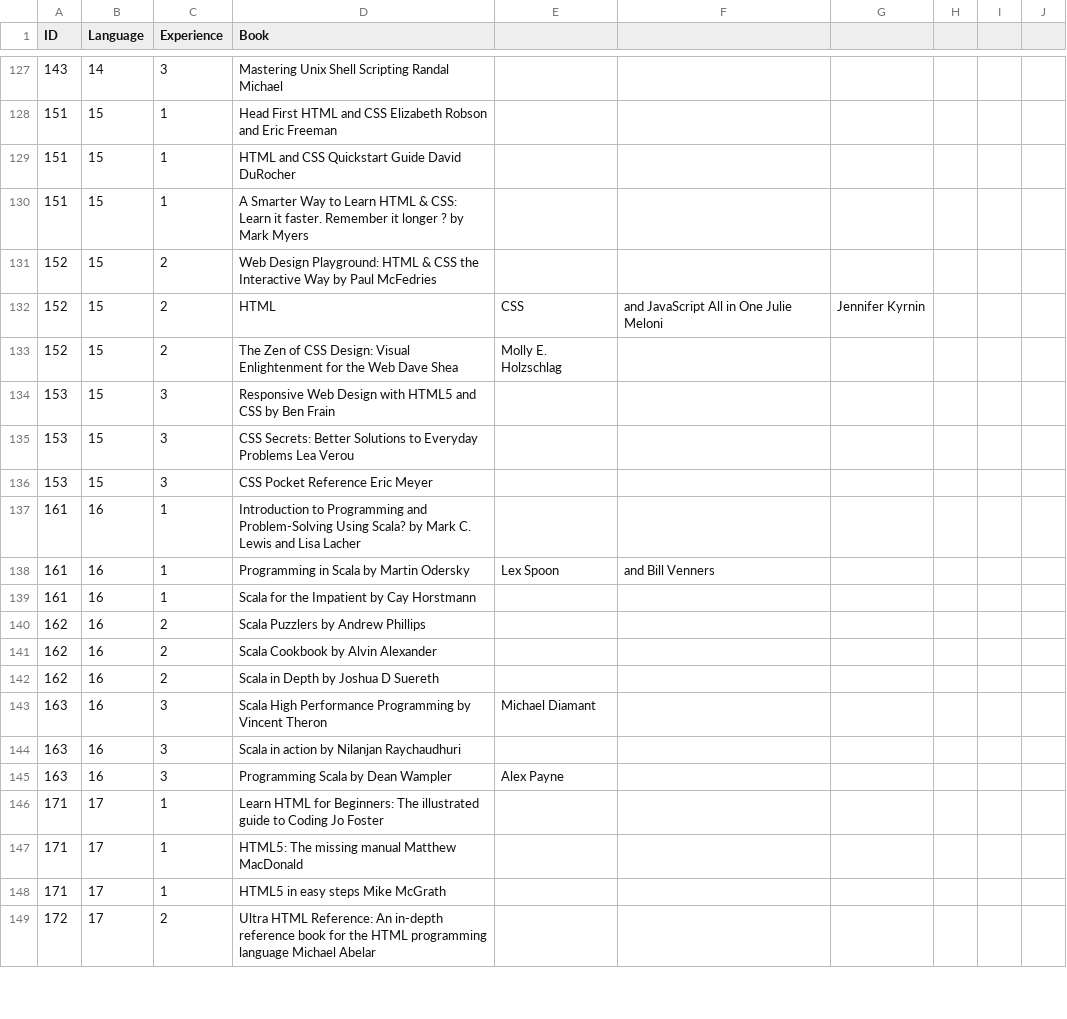
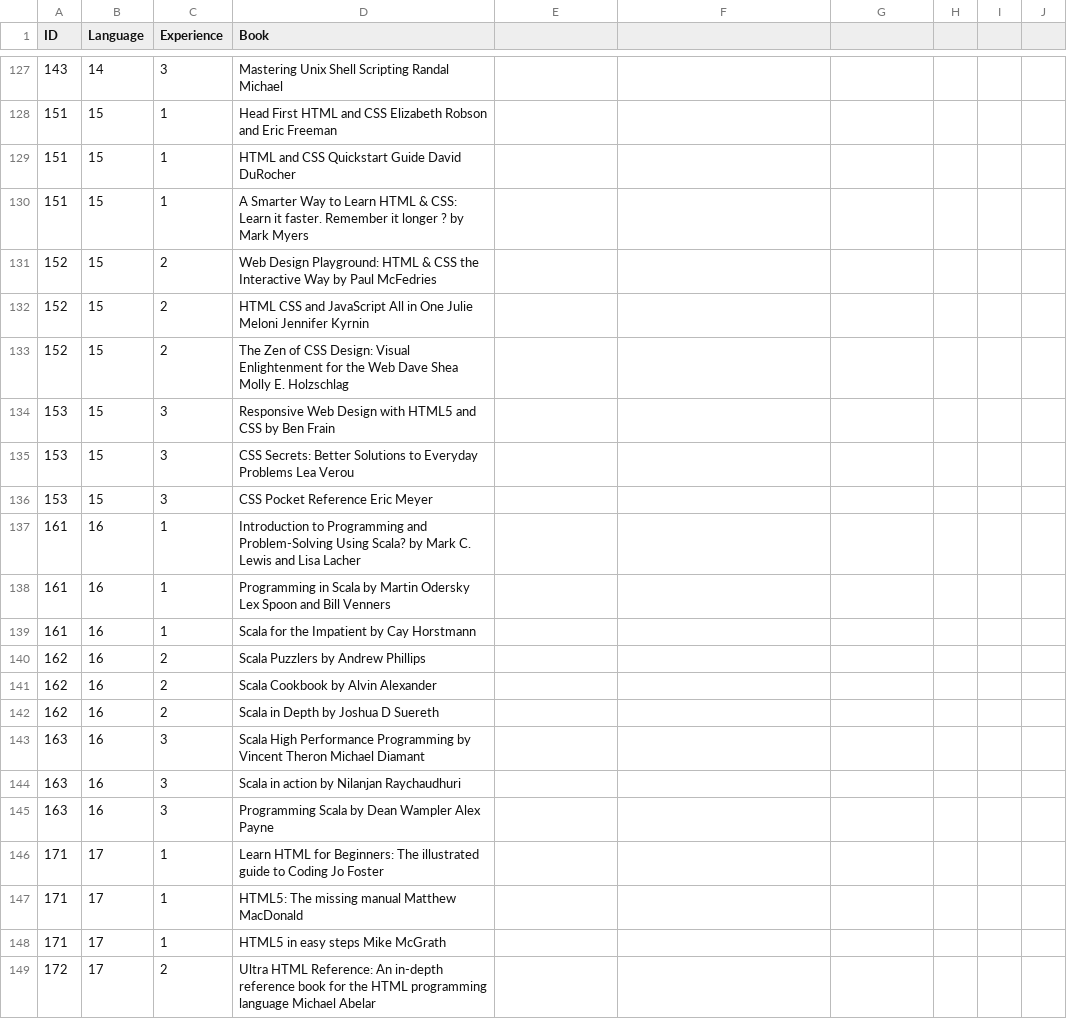
Before and after one commit to fatmaaltinsoy/a-heuristic-technique-for-hyperpameter-tuning, a CSV file: Code/books.csv, drawn as a sheet; only a part is shown, gaps mark what is left out; the diff covers the shown part only.

Commit message:
Code Files

```diff
--- a/Code/books.csv
+++ b/Code/books.csv
@@ -131,4 +131,4 @@
 152,15,2,Web Design Playground: HTML & CSS the Interactive Way by Paul McFedries
-152,15,2,HTML, CSS, and JavaScript All in One Julie Meloni, Jennifer Kyrnin
-152,15,2,The Zen of CSS Design: Visual Enlightenment for the Web Dave Shea, Molly E. Holzschlag
+152,15,2,HTML CSS and JavaScript All in One Julie Meloni Jennifer Kyrnin
+152,15,2,The Zen of CSS Design: Visual Enlightenment for the Web Dave Shea Molly E. Holzschlag
 153,15,3,Responsive Web Design with HTML5 and CSS by Ben Frain
@@ -137,3 +137,3 @@
 161,16,1,Introduction to Programming and Problem-Solving Using Scala? by Mark C. Lewis and Lisa Lacher
-161,16,1,Programming in Scala by Martin Odersky, Lex Spoon, and Bill Venners
+161,16,1,Programming in Scala by Martin Odersky Lex Spoon and Bill Venners
 161,16,1,Scala for the Impatient by Cay Horstmann
@@ -142,5 +142,5 @@
 162,16,2,Scala in Depth by Joshua D Suereth
-163,16,3,Scala High Performance Programming by Vincent Theron, Michael Diamant
+163,16,3,Scala High Performance Programming by Vincent Theron Michael Diamant
 163,16,3,Scala in action by Nilanjan Raychaudhuri
-163,16,3,Programming Scala by Dean Wampler, Alex Payne
+163,16,3,Programming Scala by Dean Wampler Alex Payne
 171,17,1,Learn HTML for Beginners: The illustrated guide to Coding Jo Foster
```
Also changed, not shown: 121 edited cells elsewhere in this file.
